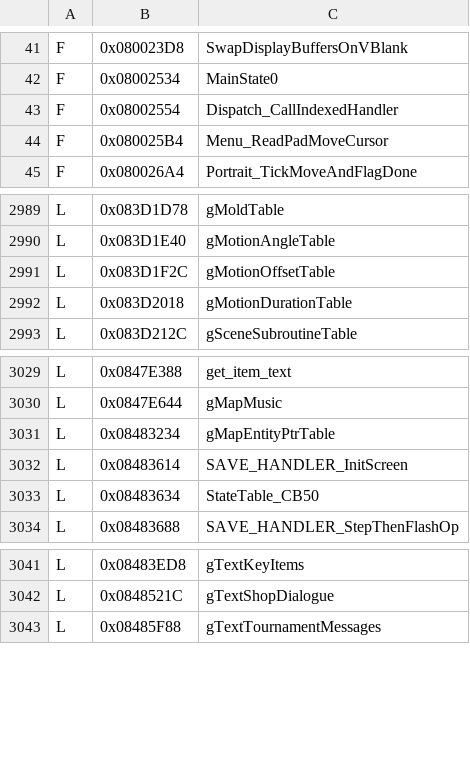
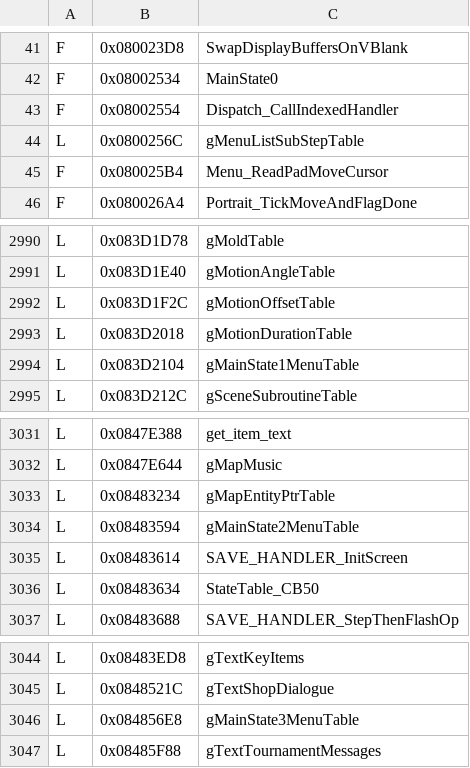
Before and after one commit to jvsdm/Medabots-Romhacking-Toolkit, a TSV file: re/ghidra/medabots_sync.tsv, drawn as a sheet; only a part is shown, gaps mark what is left out; the diff names each change by its address in the sheet, - before the commit and + after, or states it on an @@ line.

```diff
--- a/re/ghidra/medabots_sync.tsv
+++ b/re/ghidra/medabots_sync.tsv
+row 44: L | 0x0800256C | gMenuListSubStepTable
+row 2994: L | 0x083D2104 | gMainState1MenuTable
+row 3034: L | 0x08483594 | gMainState2MenuTable
+row 3046: L | 0x084856E8 | gMainState3MenuTable
```
Also changed, not shown: re/symbols/mtbe.csv, 2 other files.
